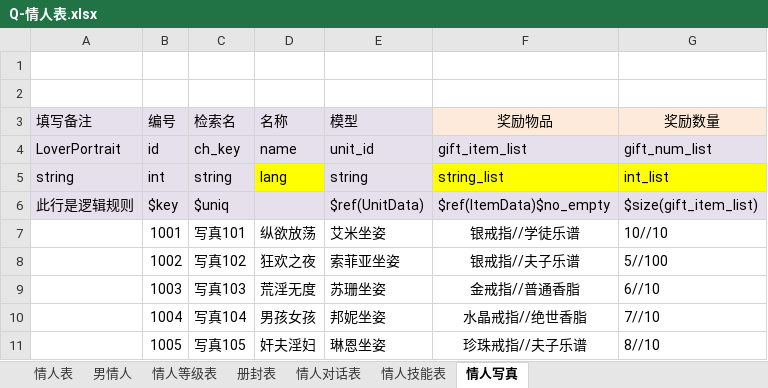
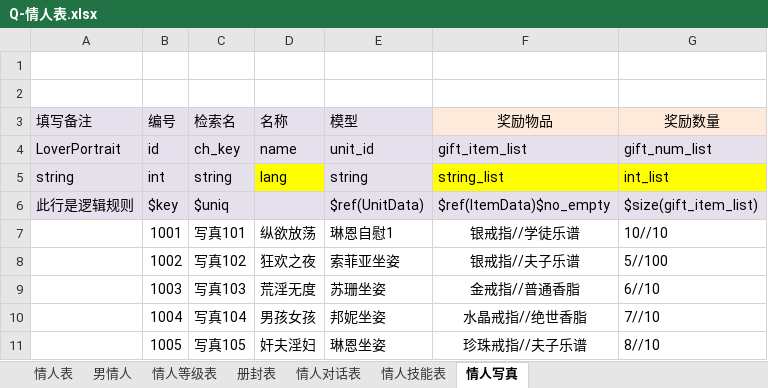
Before and after one commit to linhe-yangxue/uesharedata, an Excel workbook: exceldata/excel/all/Q-情人表.xlsx, sheet 情人写真, drawn as a sheet; values as stored, in another font and other column widths than the file's, no borders; the diff names each change by its address in the sheet, - before the commit and + after, or states it on an @@ line.

```diff
--- a/exceldata/excel/all/Q-情人表.xlsx (sheet 情人写真)
+++ b/exceldata/excel/all/Q-情人表.xlsx (sheet 情人写真)
-E7 (模型): 艾米坐姿
+E7 (模型): 琳恩自慰1
```
Also changed, not shown: sheet 情人对话表.
